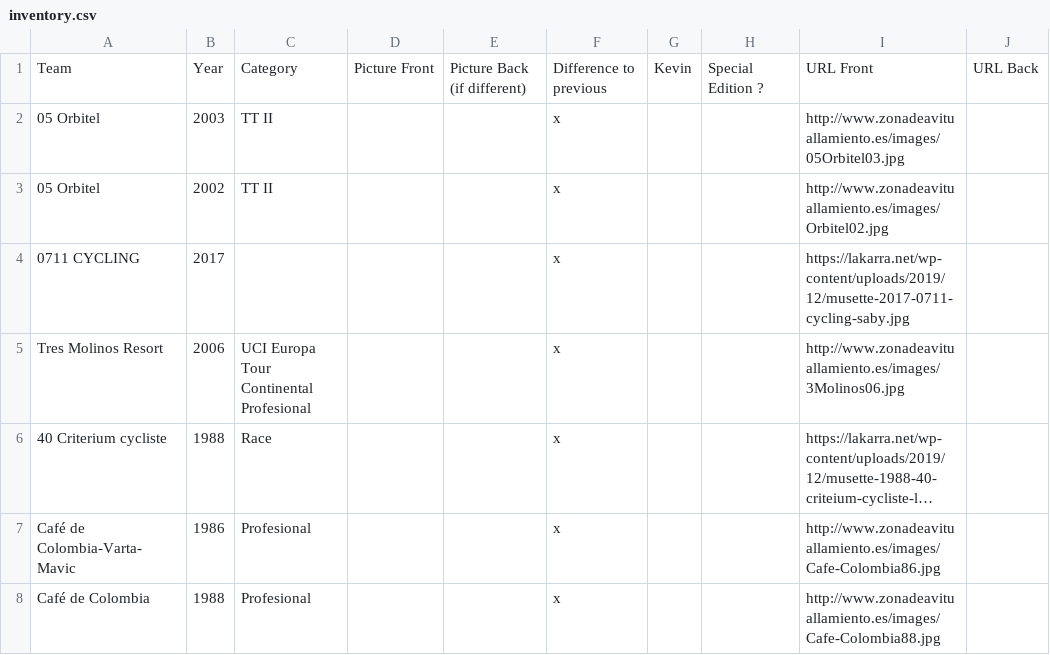
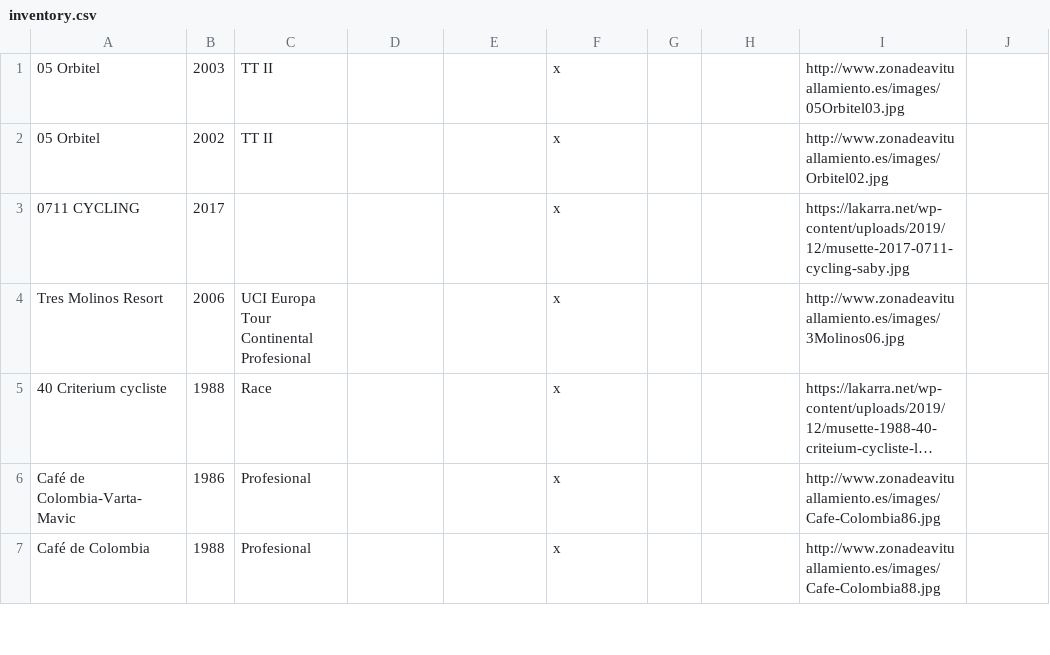
Before and after one commit to HKev68/musettes_inventory, a CSV file: inventory.csv, drawn as a sheet; only a part is shown; long unchanged cells end in ….

```diff
--- a/inventory.csv
+++ b/inventory.csv
@@ -1,2 +1 @@
-Team;Year;Category;Picture Front;Picture Back (if different);Difference to previous;Kevin;Special Edition ?;URL Front;URL Back
 05 Orbitel;2003;TT II;;;x;;;http://www.zonadeavituallamiento.es/images/05Orbitel03.jpg;
```
Also changed, not shown: 3 other files.
